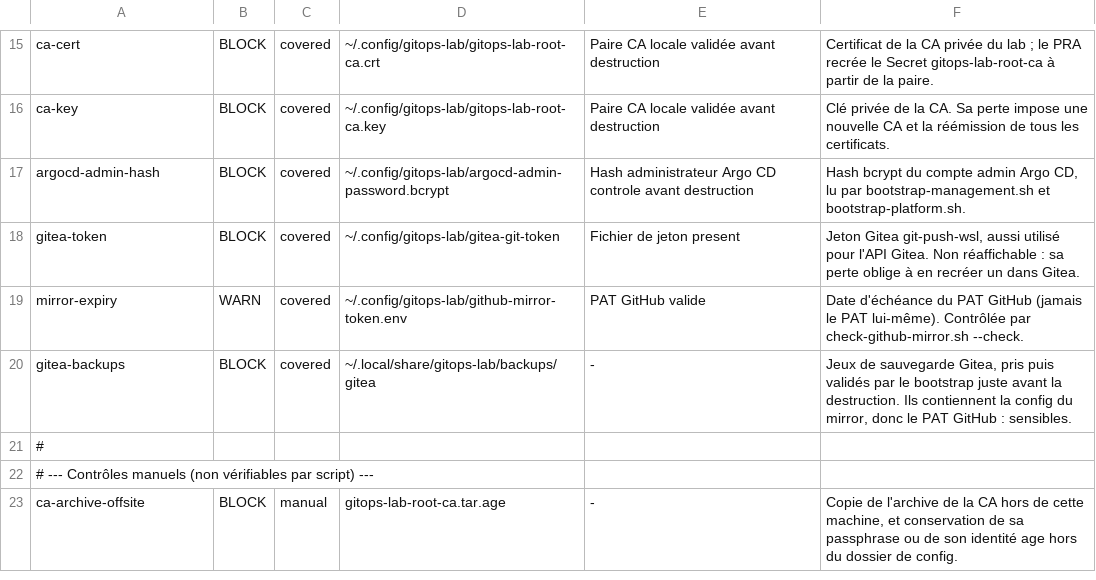
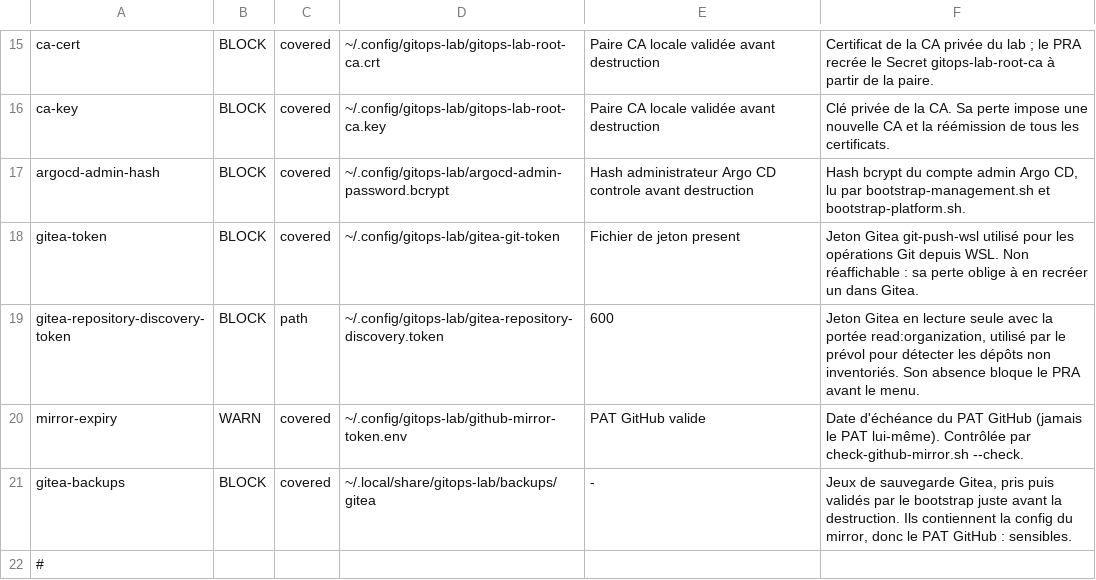
Before and after one commit to mouameng/gitops-lab, a TSV file: scripts/external-deps.tsv, drawn as a sheet; only a part is shown, gaps mark what is left out; the shorter side is filled out with more unchanged rows.

```diff
--- a/scripts/external-deps.tsv
+++ b/scripts/external-deps.tsv
@@ -17,3 +17,4 @@ ca-key	BLOCK	covered	~/.config/gitops-lab/gitops-lab-root-ca.key	Paire CA locale
 argocd-admin-hash	BLOCK	covered	~/.config/gitops-lab/argocd-admin-password.bcrypt	Hash administrateur Argo CD controle avant destruction	Hash bcrypt du compte admin Argo CD, lu par bootstrap-management.sh et bootstrap-platform.sh.
-gitea-token	BLOCK	covered	~/.config/gitops-lab/gitea-git-token	Fichier de jeton present	Jeton Gitea git-push-wsl, aussi utilisé pour l'API Gitea. Non réaffichable : sa perte oblige à en recréer un dans Gitea.
+gitea-token	BLOCK	covered	~/.config/gitops-lab/gitea-git-token	Fichier de jeton present	Jeton Gitea git-push-wsl utilisé pour les opérations Git depuis WSL. Non réaffichable : sa perte oblige à en recréer un dans Gitea.
+gitea-repository-discovery-token	BLOCK	path	~/.config/gitops-lab/gitea-repository-discovery.token	600	Jeton Gitea en lecture seule avec la portée read:organization, utilisé par le prévol pour détecter les dépôts non inventoriés. Son absence bloque le PRA avant le menu.
 mirror-expiry	WARN	covered	~/.config/gitops-lab/github-mirror-token.env	PAT GitHub valide	Date d'échéance du PAT GitHub (jamais le PAT lui-même). Contrôlée par check-github-mirror.sh --check.
```
Also changed, not shown: 3 other files.
